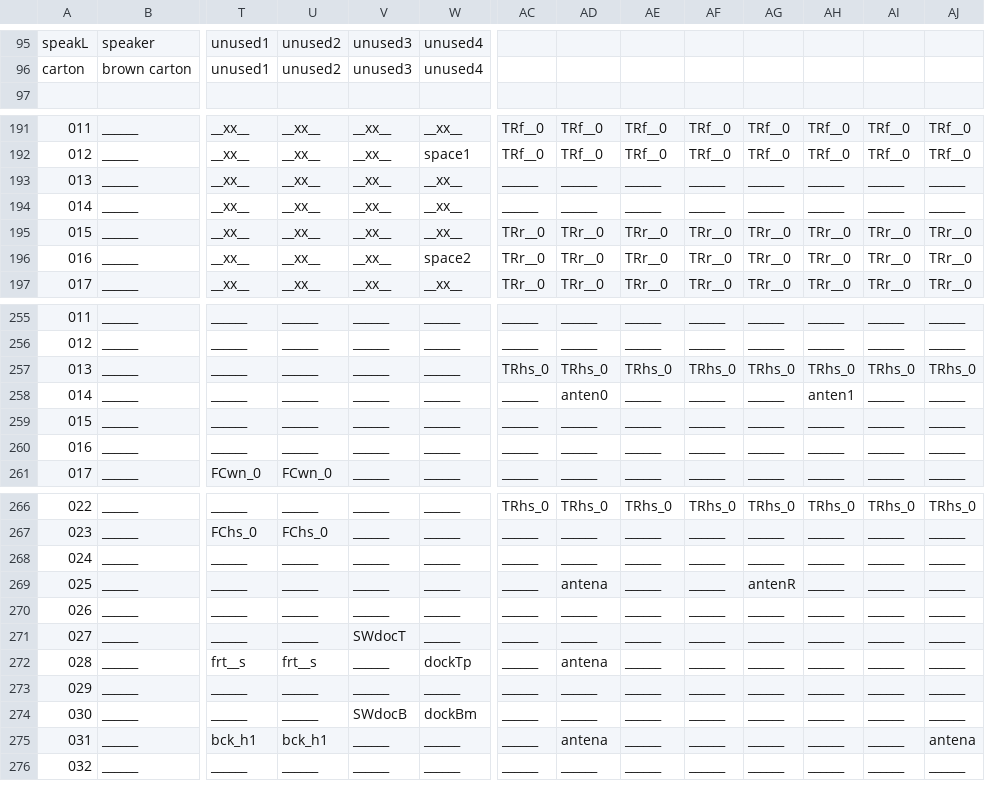
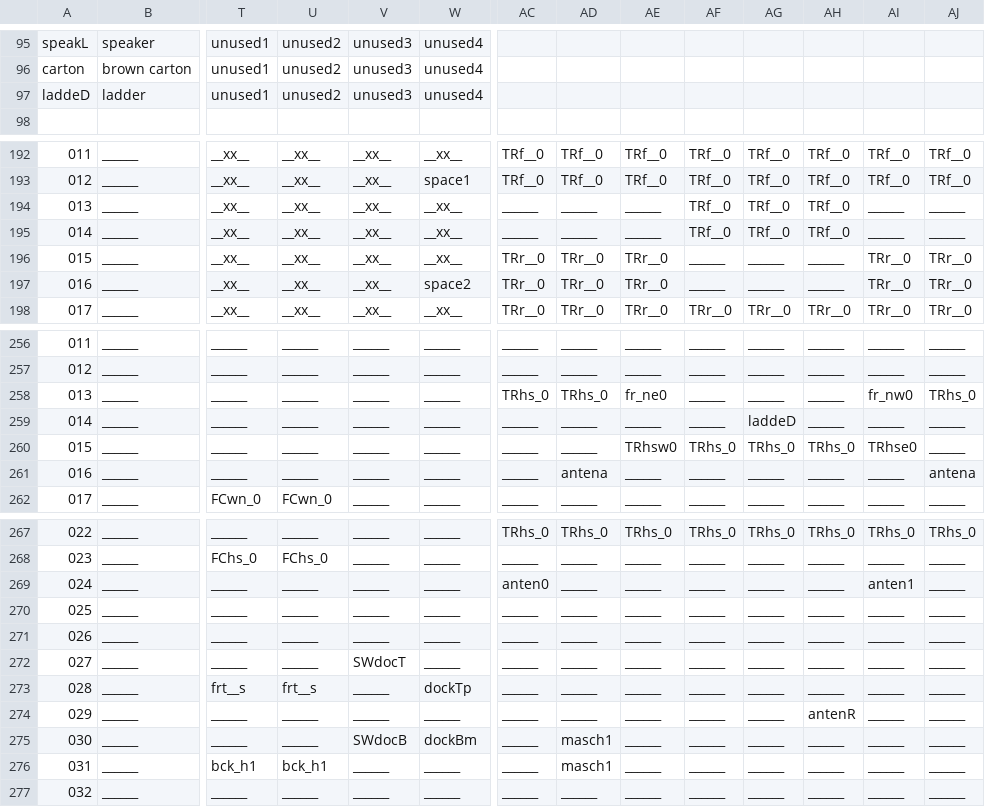
Before and after one commit to WolfgangBischoff/Ceres, a CSV file: src/main/resources/level/transporter/transporter.csv, drawn as a sheet; only a part is shown, gaps mark what is left out; addresses are those after the commit; rows hold the shown columns only; the diff names each change by its address in the sheet, - before the commit and + after, or states it on an @@ line.

```diff
--- a/src/main/resources/level/transporter/transporter.csv
+++ b/src/main/resources/level/transporter/transporter.csv
+row 97: laddeD | ladder | unused1 | unused2 | unused3 | unused4
-AF194:AF195: ______
+AF194:AF195: TRf__0
-AG194:AG195: ______
+AG194:AG195: TRf__0
-AH194:AH195: ______
+AH194:AH195: TRf__0
-AF196:AF197: TRr__0
+AF196:AF197: ______
-AG196:AG197: TRr__0
+AG196:AG197: ______
-AH196:AH197: TRr__0
+AH196:AH197: ______
-AE258: TRhs_0
+AE258: fr_ne0
-AF258: TRhs_0
+AF258: ______
-AG258: TRhs_0
+AG258: ______
-AH258: TRhs_0
+AH258: ______
-AI258: TRhs_0
+AI258: fr_nw0
-AD259: anten0
+AD259: ______
-AG259: ______
+AG259: laddeD
-AH259: anten1
+AH259: ______
-AE260: ______
+AE260: TRhsw0
-AF260: ______
+AF260: TRhs_0
-AG260: ______
+AG260: TRhs_0
-AH260: ______
+AH260: TRhs_0
-AI260: ______
+AI260: TRhse0
-AD261: ______
+AD261: antena
-AJ261: ______
+AJ261: antena
-AC269: ______
+AC269: anten0
-AI269: ______
+AI269: anten1
-AD270: antena
+AD270: ______
-AG270: antenR
+AG270: ______
-AD273: antena
+AD273: ______
-AH274: ______
+AH274: antenR
-AD275: ______
+AD275: masch1
-AD276: antena
+AD276: masch1
-AJ276: antena
+AJ276: ______
```
Also changed, not shown: src/main/resources/level/crewdeck/crewdeck.csv, src/main/resources/level/dockingBay.csv, 7 other files.
